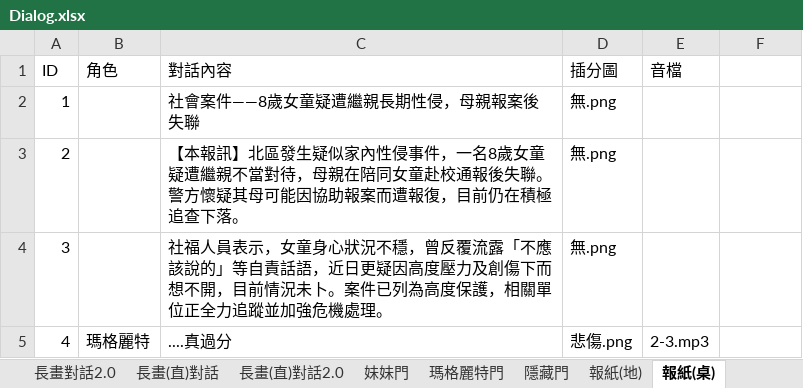
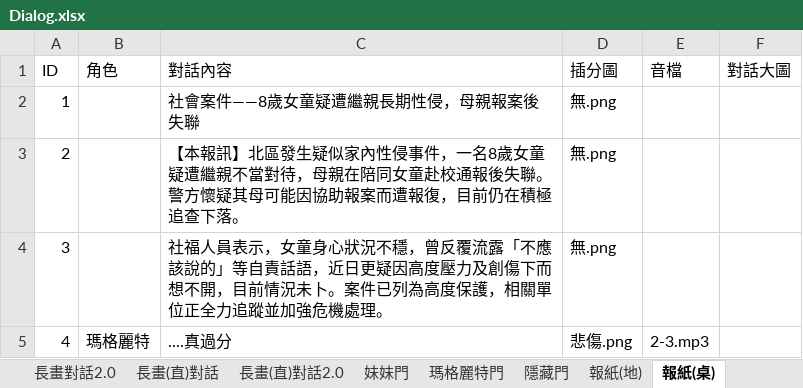
Before and after one commit to YUHAN9302/six, an Excel workbook: Assets/StreamingAssets/Dialog.xlsx, sheet 報紙(桌), drawn as a sheet; values as stored, in another font and other column widths than the file's, no borders; the diff names each change by its address in the sheet, - before the commit and + after, or states it on an @@ line.

```diff
--- a/Assets/StreamingAssets/Dialog.xlsx (sheet 報紙(桌))
+++ b/Assets/StreamingAssets/Dialog.xlsx (sheet 報紙(桌))
-F1: (empty)
+F1: 對話大圖
```
Also changed, not shown: sheet 開場對話, 11 other files.
